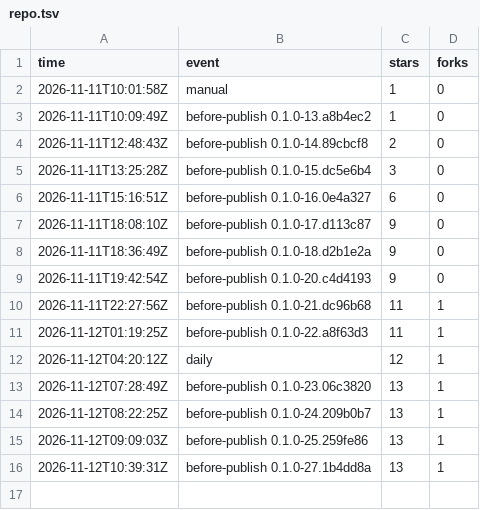
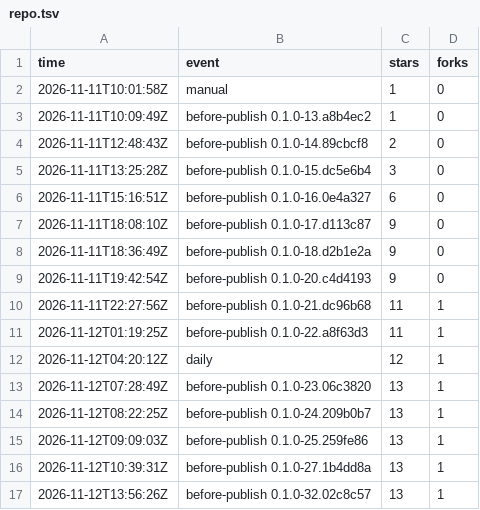
Before and after one commit to cyang2020/brk, a TSV file: repo.tsv, drawn as a sheet; the diff names each change by its address in the sheet, - before the commit and + after, or states it on an @@ line.

```diff
--- a/repo.tsv
+++ b/repo.tsv
+row 17: 2026-11-12T13:56:26Z | before-publish 0.1.0-32.02c8c57 | 13 | 1
```
Also changed, not shown: downloads.tsv, 1 other file.
